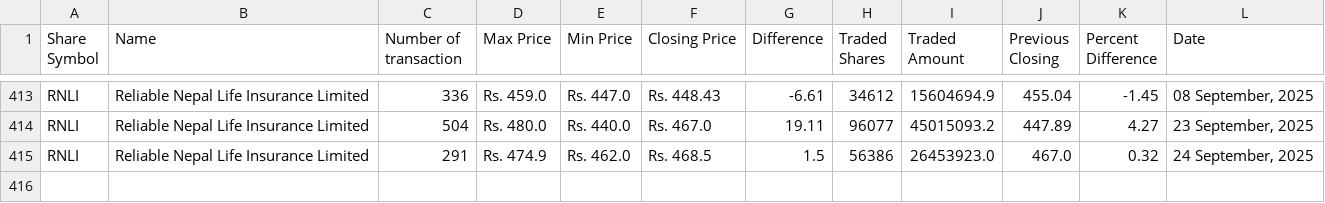
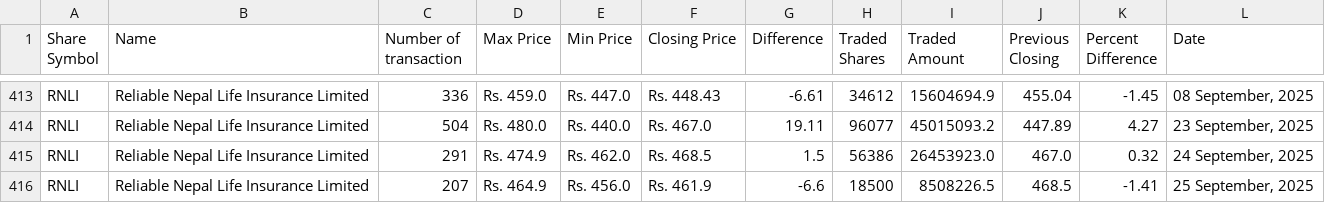
Before and after one commit to neeschal00/nepal-share, a CSV file: ShareData/rnli_today.csv, drawn as a sheet; only a part is shown, gaps mark what is left out; the diff names each change by its address in the sheet, - before the commit and + after, or states it on an @@ line.

```diff
--- a/ShareData/rnli_today.csv
+++ b/ShareData/rnli_today.csv
+row 416: RNLI | Reliable Nepal Life Insurance Limited | 207 | Rs. 464.9 | Rs. 456.0 | Rs. 461.9 | -6.6 | 18500 | 8508226.5 | 468.5 | -1.41 | 25 September, 2025
```
Also changed, not shown: ShareData/albsl_today.csv, ShareData/mbjc_today.csv, 36 other files.
